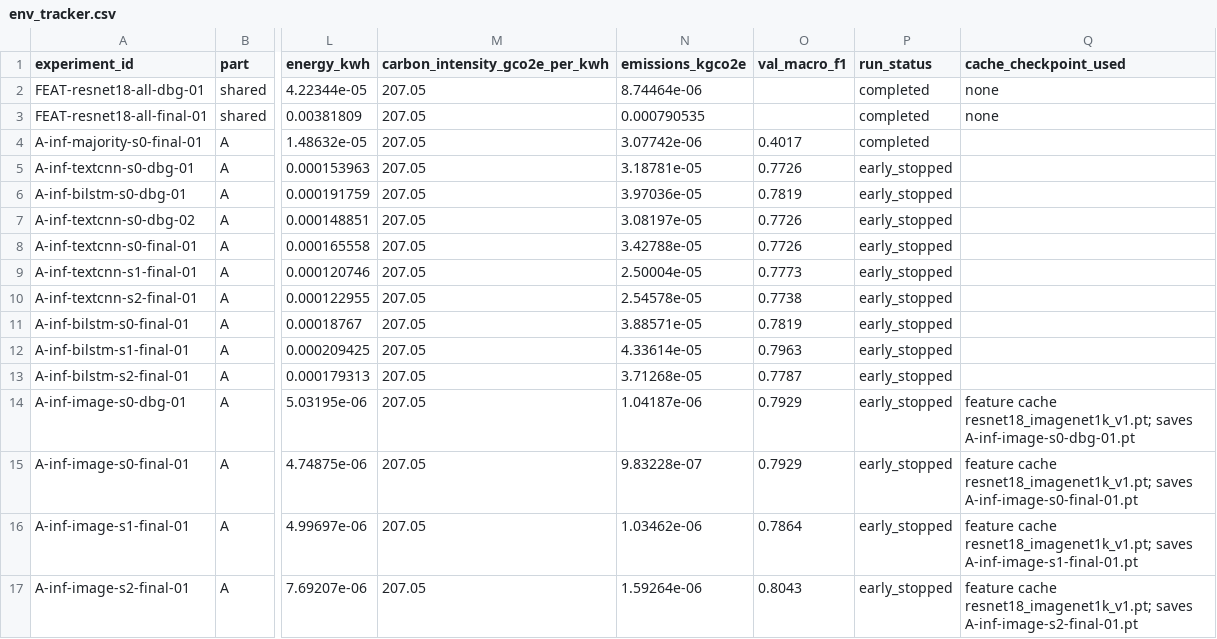
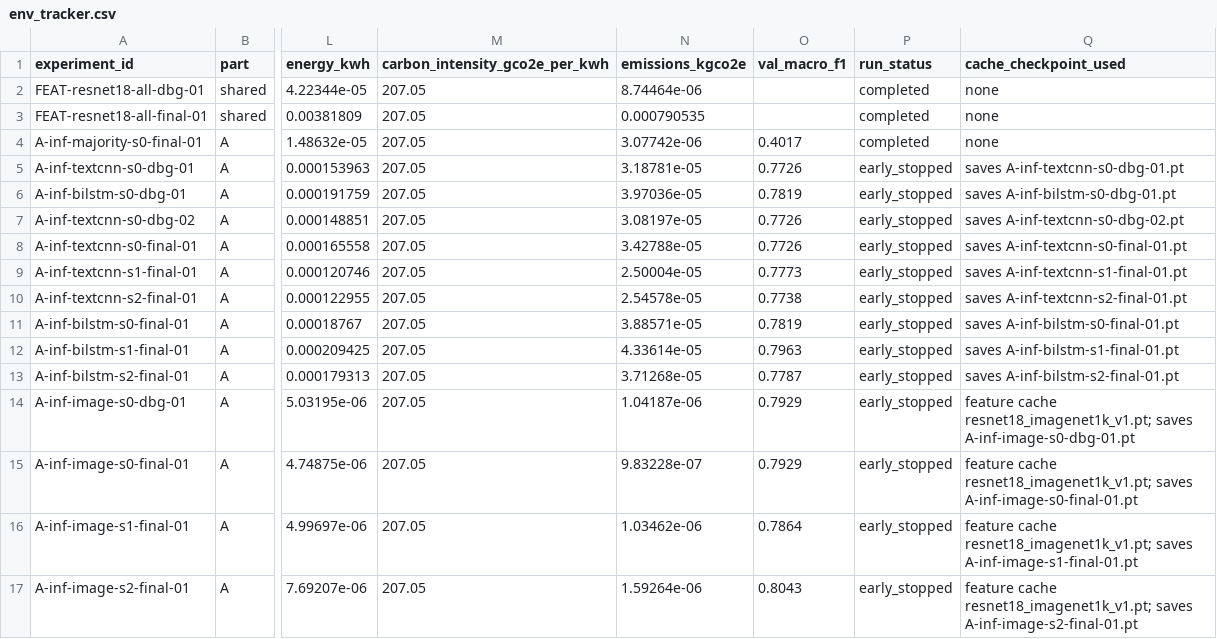
Before and after one commit to JesonRamesh/Team4_CrisisMMD, a CSV file: env_tracker.csv, drawn as a sheet; only a part is shown, gaps mark what is left out; the diff names each change by its address in the sheet, - before the commit and + after, or states it on an @@ line.

Commit message:
Fill cache_checkpoint_used for baseline and text runs
- Backfill the 10 blank rows: 'none' for the majority baseline,
  'saves <exp-id>.pt' for the text runs (matches run_image.py format)
- baseline.py and run_text.py now set the field on future runs

```diff
--- a/env_tracker.csv
+++ b/env_tracker.csv
-Q4 (cache_checkpoint_used): (empty)
+Q4 (cache_checkpoint_used): none
-Q5 (cache_checkpoint_used): (empty)
+Q5 (cache_checkpoint_used): saves A-inf-textcnn-s0-dbg-01.pt
-Q6 (cache_checkpoint_used): (empty)
+Q6 (cache_checkpoint_used): saves A-inf-bilstm-s0-dbg-01.pt
-Q7 (cache_checkpoint_used): (empty)
+Q7 (cache_checkpoint_used): saves A-inf-textcnn-s0-dbg-02.pt
-Q8 (cache_checkpoint_used): (empty)
+Q8 (cache_checkpoint_used): saves A-inf-textcnn-s0-final-01.pt
-Q9 (cache_checkpoint_used): (empty)
+Q9 (cache_checkpoint_used): saves A-inf-textcnn-s1-final-01.pt
-Q10 (cache_checkpoint_used): (empty)
+Q10 (cache_checkpoint_used): saves A-inf-textcnn-s2-final-01.pt
-Q11 (cache_checkpoint_used): (empty)
+Q11 (cache_checkpoint_used): saves A-inf-bilstm-s0-final-01.pt
-Q12 (cache_checkpoint_used): (empty)
+Q12 (cache_checkpoint_used): saves A-inf-bilstm-s1-final-01.pt
-Q13 (cache_checkpoint_used): (empty)
+Q13 (cache_checkpoint_used): saves A-inf-bilstm-s2-final-01.pt
```
Also changed, not shown: 2 other files.
